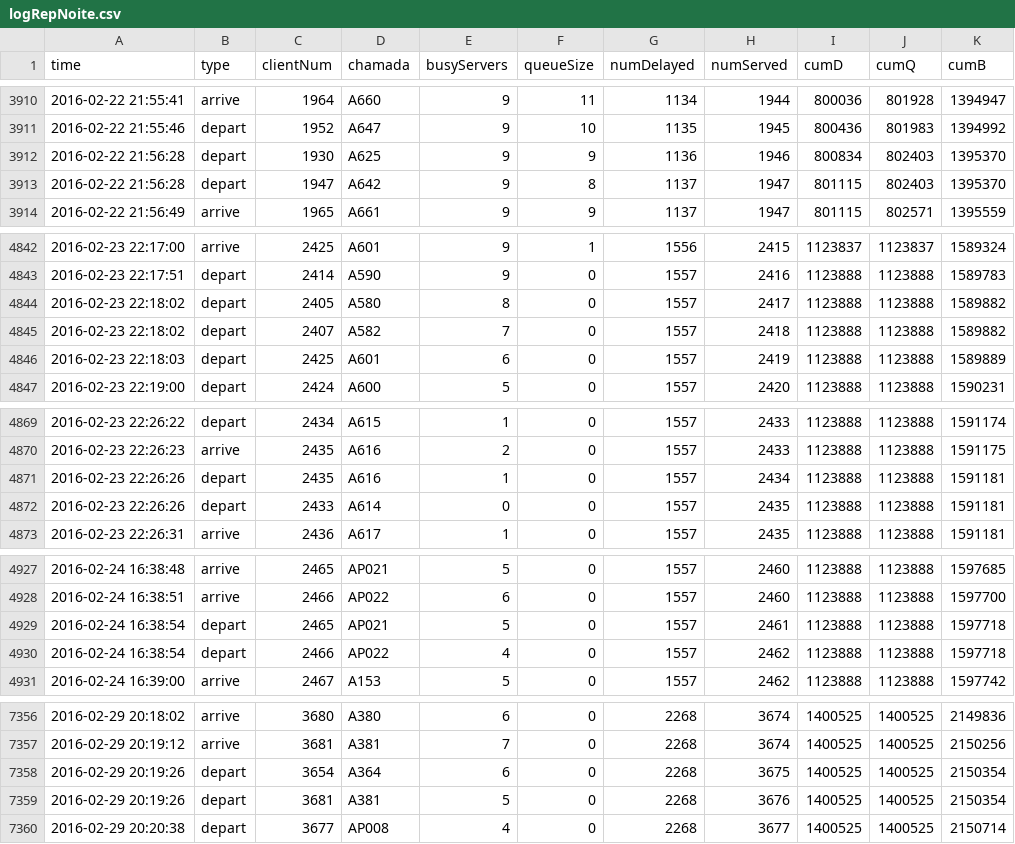
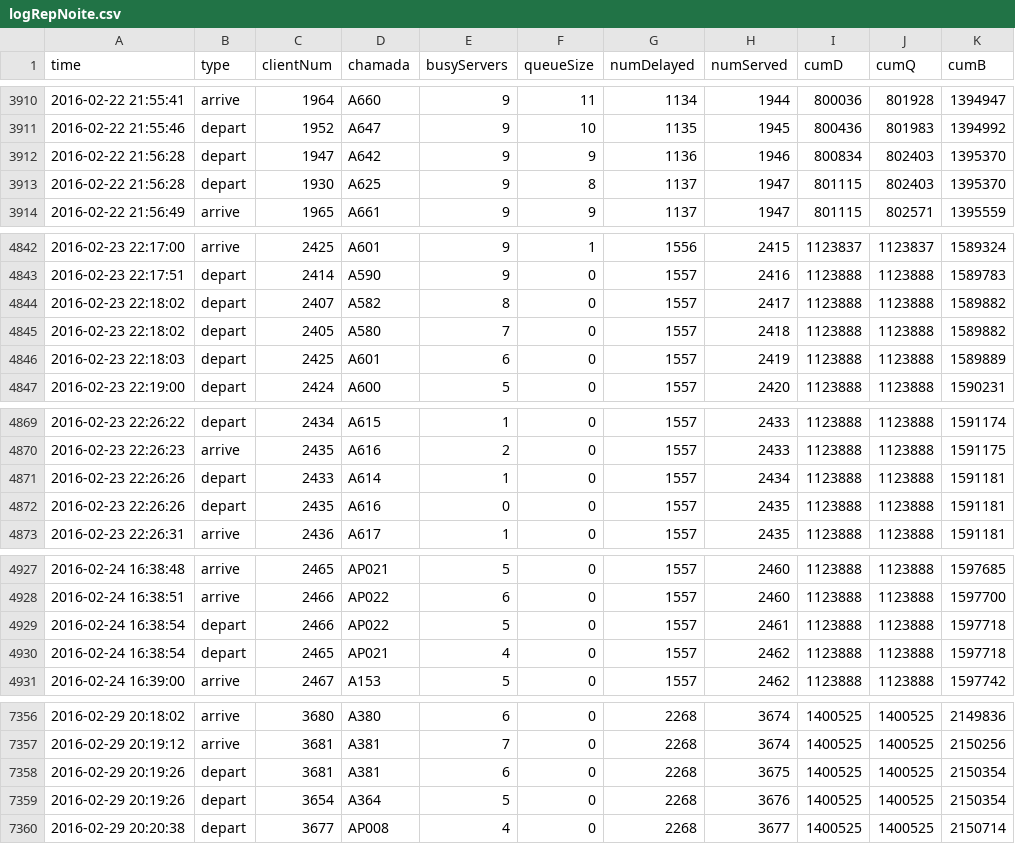
Before and after one commit to einrogerst/Model-Simul, a CSV file: logRepNoite.csv, drawn as a sheet; only a part is shown, gaps mark what is left out; the diff covers the shown part only.

```diff
--- a/logRepNoite.csv
+++ b/logRepNoite.csv
@@ -3911,4 +3911,4 @@
 2016-02-22 21:55:46;"depart";1952;"A647";9;10;1135;1945;800436;801983;1394992
-2016-02-22 21:56:28;"depart";1930;"A625";9;9;1136;1946;800834;802403;1395370
-2016-02-22 21:56:28;"depart";1947;"A642";9;8;1137;1947;801115;802403;1395370
+2016-02-22 21:56:28;"depart";1947;"A642";9;9;1136;1946;800834;802403;1395370
+2016-02-22 21:56:28;"depart";1930;"A625";9;8;1137;1947;801115;802403;1395370
 2016-02-22 21:56:49;"arrive";1965;"A661";9;9;1137;1947;801115;802571;1395559
@@ -4843,4 +4843,4 @@
 2016-02-23 22:17:51;"depart";2414;"A590";9;0;1557;2416;1123888;1123888;1589783
-2016-02-23 22:18:02;"depart";2405;"A580";8;0;1557;2417;1123888;1123888;1589882
-2016-02-23 22:18:02;"depart";2407;"A582";7;0;1557;2418;1123888;1123888;1589882
+2016-02-23 22:18:02;"depart";2407;"A582";8;0;1557;2417;1123888;1123888;1589882
+2016-02-23 22:18:02;"depart";2405;"A580";7;0;1557;2418;1123888;1123888;1589882
 2016-02-23 22:18:03;"depart";2425;"A601";6;0;1557;2419;1123888;1123888;1589889
@@ -4870,4 +4870,4 @@
 2016-02-23 22:26:23;"arrive";2435;"A616";2;0;1557;2433;1123888;1123888;1591175
-2016-02-23 22:26:26;"depart";2435;"A616";1;0;1557;2434;1123888;1123888;1591181
-2016-02-23 22:26:26;"depart";2433;"A614";0;0;1557;2435;1123888;1123888;1591181
+2016-02-23 22:26:26;"depart";2433;"A614";1;0;1557;2434;1123888;1123888;1591181
+2016-02-23 22:26:26;"depart";2435;"A616";0;0;1557;2435;1123888;1123888;1591181
 2016-02-23 22:26:31;"arrive";2436;"A617";1;0;1557;2435;1123888;1123888;1591181
@@ -4928,4 +4928,4 @@
 2016-02-24 16:38:51;"arrive";2466;"AP022";6;0;1557;2460;1123888;1123888;1597700
-2016-02-24 16:38:54;"depart";2465;"AP021";5;0;1557;2461;1123888;1123888;1597718
-2016-02-24 16:38:54;"depart";2466;"AP022";4;0;1557;2462;1123888;1123888;1597718
+2016-02-24 16:38:54;"depart";2466;"AP022";5;0;1557;2461;1123888;1123888;1597718
+2016-02-24 16:38:54;"depart";2465;"AP021";4;0;1557;2462;1123888;1123888;1597718
 2016-02-24 16:39:00;"arrive";2467;"A153";5;0;1557;2462;1123888;1123888;1597742
@@ -7357,4 +7357,4 @@
 2016-02-29 20:19:12;"arrive";3681;"A381";7;0;2268;3674;1400525;1400525;2150256
-2016-02-29 20:19:26;"depart";3654;"A364";6;0;2268;3675;1400525;1400525;2150354
-2016-02-29 20:19:26;"depart";3681;"A381";5;0;2268;3676;1400525;1400525;2150354
+2016-02-29 20:19:26;"depart";3681;"A381";6;0;2268;3675;1400525;1400525;2150354
+2016-02-29 20:19:26;"depart";3654;"A364";5;0;2268;3676;1400525;1400525;2150354
 2016-02-29 20:20:38;"depart";3677;"AP008";4;0;2268;3677;1400525;1400525;2150714
```
Also changed, not shown: 54 edited cells elsewhere in this file, summaryRep18.csv, summaryRep20.csv, 7 other files.
